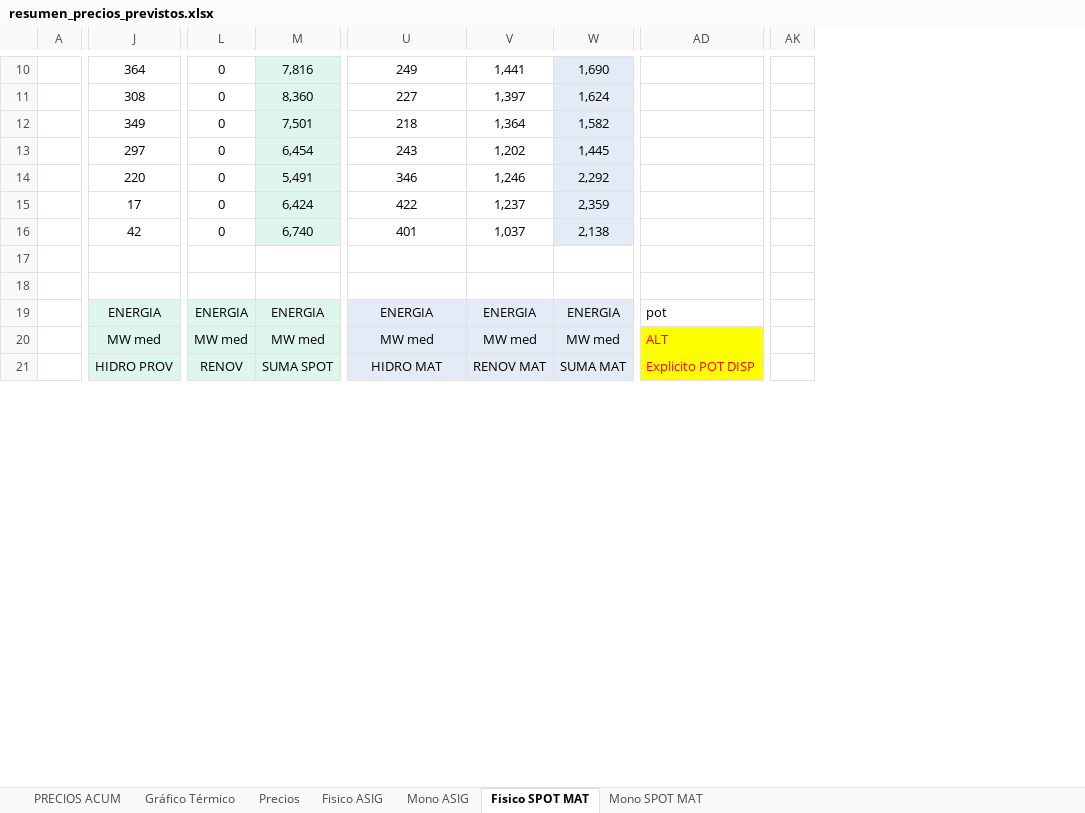
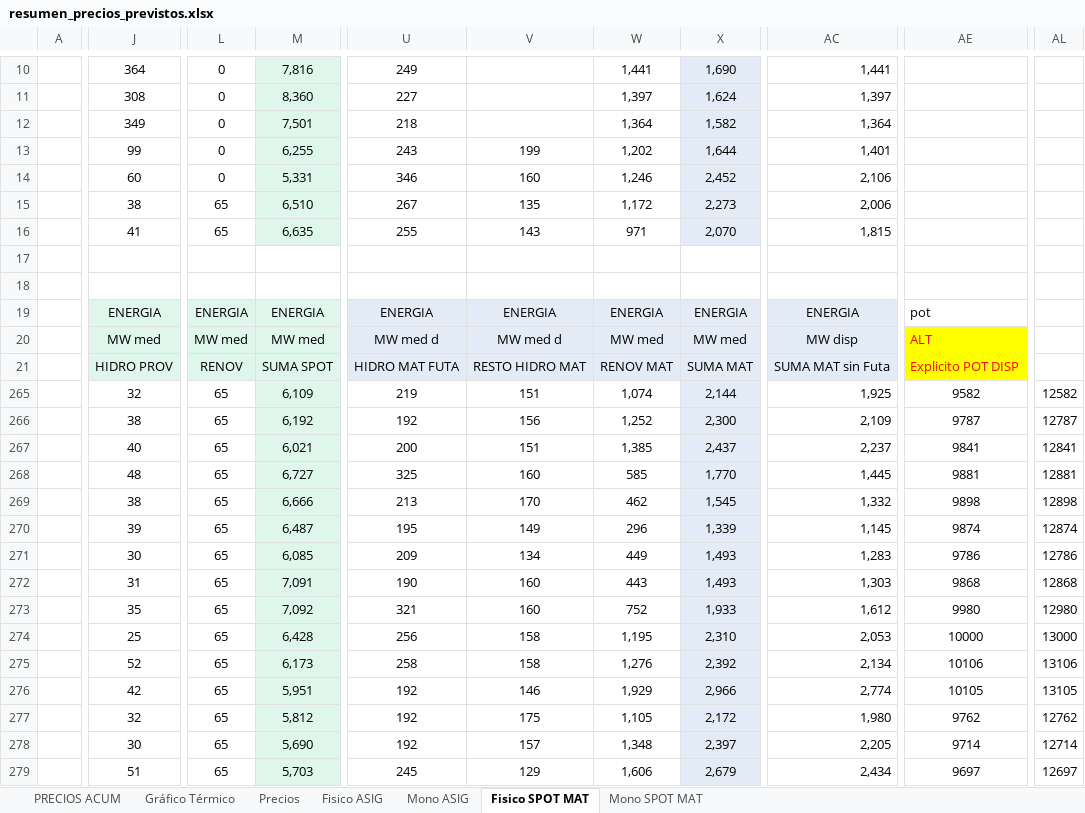
Before and after one commit to daniraggio/CTAVAL, an Excel workbook: data/resumen_precios_previstos.xlsx, sheet Fisico SPOT MAT, drawn as a sheet; only a part is shown, gaps mark what is left out; values as stored, in another font and other column widths than the file's, no borders; removed rows and columns are numbered as before the commit, all else as after; rows hold the shown columns only; the diff covers the shown part only; the diff names each change by its address in the sheet, - before the commit and + after, or states it on an @@ line.

```diff
--- a/data/resumen_precios_previstos.xlsx (sheet Fisico SPOT MAT)
+++ b/data/resumen_precios_previstos.xlsx (sheet Fisico SPOT MAT)
+column V, rows 13-15: 199 | 160 | 135; rows 19-21: ENERGIA | MW med d | RESTO HIDRO MAT
-column W, rows 10-15: 1,690 | 1,624 | 1,582 | 1,445 | 2,292 | 2,359; rows 19-21: ENERGIA | MW med | SUMA MAT
+column X, rows 10-15: 1,690 | 1,624 | 1,582 | 1,644 | 2,452 | 2,273; rows 19-21: ENERGIA | MW med | SUMA MAT
+column AC, rows 10-15: 1,441 | 1,397 | 1,364 | 1,401 | 2,106 | 2,006; rows 19-21: ENERGIA | MW disp | SUMA MAT sin Futa
-column AD, rows 19-21: pot | ALT | Explicito POT DISP
+column AE, rows 19-21: pot | ALT | Explicito POT DISP
-column AK, empty
+column AL, empty
-J13: 297
+J13: 99
-M13: 6,454
+M13: 6,255
-J14: 220
+J14: 60
-M14: 5,491
+M14: 5,331
-J15: 17
+J15: 38
-L15: 0
+L15: 65
-M15: 6,424
+M15: 6,510
-U15: 422
+U15: 267
-W15: 1,237
+W15: 1,172
-row 16:  | 42 | 0 | 6,740 | 401 | 1,037 | 2,138
+row 16:  | 41 | 65 | 6,635 | 255 | 143 | 971 | 2,070 | 1,815
-U20: MW med
+U20: MW med d
-U21: HIDRO MAT
+U21: HIDRO MAT FUTA
+row 265:  | 32 | 65 | 6,109 | 219 | 151 | 1,074 | 2,144 | 1,925 | 9582 | 12582
+row 266:  | 38 | 65 | 6,192 | 192 | 156 | 1,252 | 2,300 | 2,109 | 9787 | 12787
+row 267:  | 40 | 65 | 6,021 | 200 | 151 | 1,385 | 2,437 | 2,237 | 9841 | 12841
+row 268:  | 48 | 65 | 6,727 | 325 | 160 | 585 | 1,770 | 1,445 | 9881 | 12881
+row 269:  | 38 | 65 | 6,666 | 213 | 170 | 462 | 1,545 | 1,332 | 9898 | 12898
+row 270:  | 39 | 65 | 6,487 | 195 | 149 | 296 | 1,339 | 1,145 | 9874 | 12874
+row 271:  | 30 | 65 | 6,085 | 209 | 134 | 449 | 1,493 | 1,283 | 9786 | 12786
+row 272:  | 31 | 65 | 7,091 | 190 | 160 | 443 | 1,493 | 1,303 | 9868 | 12868
+row 273:  | 35 | 65 | 7,092 | 321 | 160 | 752 | 1,933 | 1,612 | 9980 | 12980
+row 274:  | 25 | 65 | 6,428 | 256 | 158 | 1,195 | 2,310 | 2,053 | 10000 | 13000
+row 275:  | 52 | 65 | 6,173 | 258 | 158 | 1,276 | 2,392 | 2,134 | 10106 | 13106
+row 276:  | 42 | 65 | 5,951 | 192 | 146 | 1,929 | 2,966 | 2,774 | 10105 | 13105
+row 277:  | 32 | 65 | 5,812 | 192 | 175 | 1,105 | 2,172 | 1,980 | 9762 | 12762
+row 278:  | 30 | 65 | 5,690 | 192 | 157 | 1,348 | 2,397 | 2,205 | 9714 | 12714
+row 279:  | 51 | 65 | 5,703 | 245 | 129 | 1,606 | 2,679 | 2,434 | 9697 | 12697
```
Also changed, not shown: 22 added rows, 1 removed column and 117 edited cells elsewhere in this sheet, sheet Mono SPOT MAT, sheet Mono ASIG, sheet Precios, sheet Fisico ASIG, sheet PRECIOS ACUM, formulas that keep their value, hidden cells, charts or pictures.
